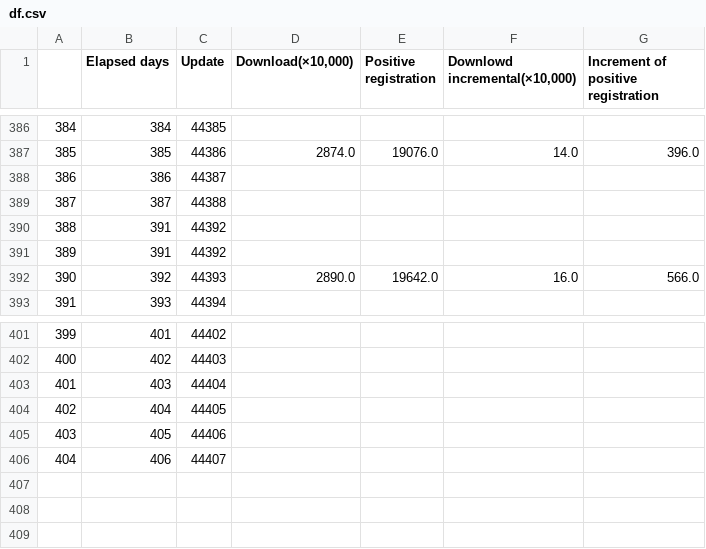
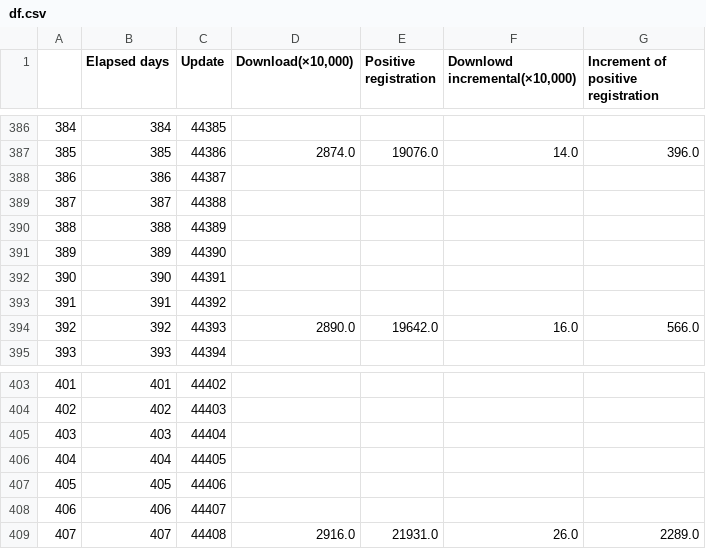
Before and after one commit to Unagi2/cocoa-getinfo, a CSV file: log_pool/df.csv, drawn as a sheet; only a part is shown, gaps mark what is left out; removed rows and columns are numbered as before the commit, all else as after; the diff names each change by its address in the sheet, - before the commit and + after, or states it on an @@ line.

```diff
--- a/log_pool/df.csv
+++ b/log_pool/df.csv
-row 390: 388 | 391 | 44392
+row 390: 388 | 388 | 44389
+row 391: 389 | 389 | 44390
+row 392: 390 | 390 | 44391
@@ column A renumbered between rows 393 and 408 @@
+row 409: 407 | 407 | 44408 | 2916.0 | 21931.0 | 26.0 | 2289.0
```
Also changed, not shown: log_pool/cocoa_data.csv, log_pool/df_interpolate.csv, 11 other files.
